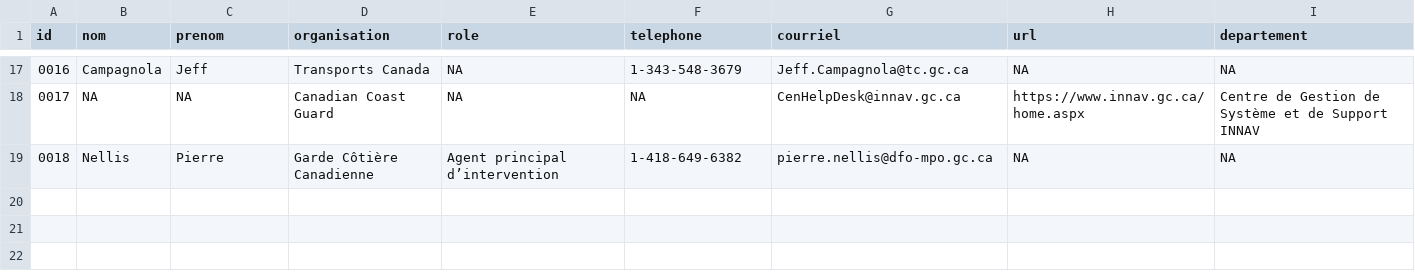
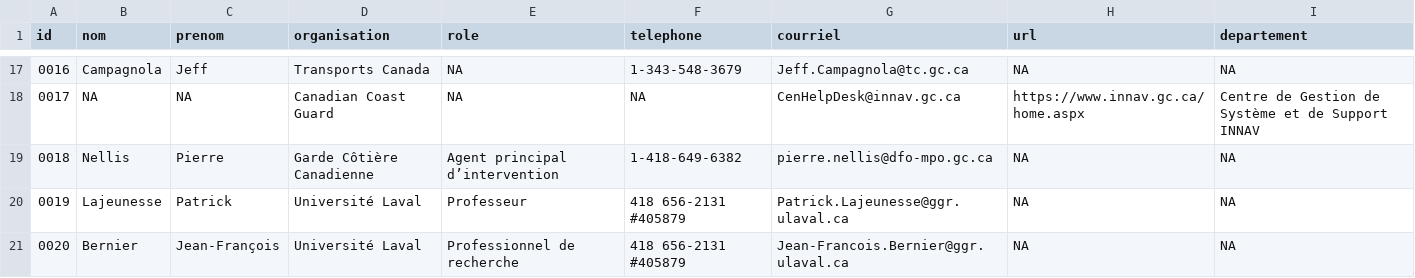
Before and after one commit to EffetsCumulatifsNavigation/ceanav, a CSV file: data/data-contact/contact.csv, drawn as a sheet; only a part is shown, gaps mark what is left out; the diff names each change by its address in the sheet, - before the commit and + after, or states it on an @@ line.

```diff
--- a/data/data-contact/contact.csv
+++ b/data/data-contact/contact.csv
+row 20: 0019 | Lajeunesse | Patrick | Université Laval | Professeur | 418 656-2131 #405879 | Patrick.Lajeunesse@ggr.ulaval.ca | NA | NA
+row 21: 0020 | Bernier | Jean-François | Université Laval | Professionnel de recherche | 418 656-2131 #405879 | Jean-Francois.Bernier@ggr.ulaval.ca | NA | NA
```
Also changed, not shown: data/data-metadata/metadata.csv, 13 other files.
